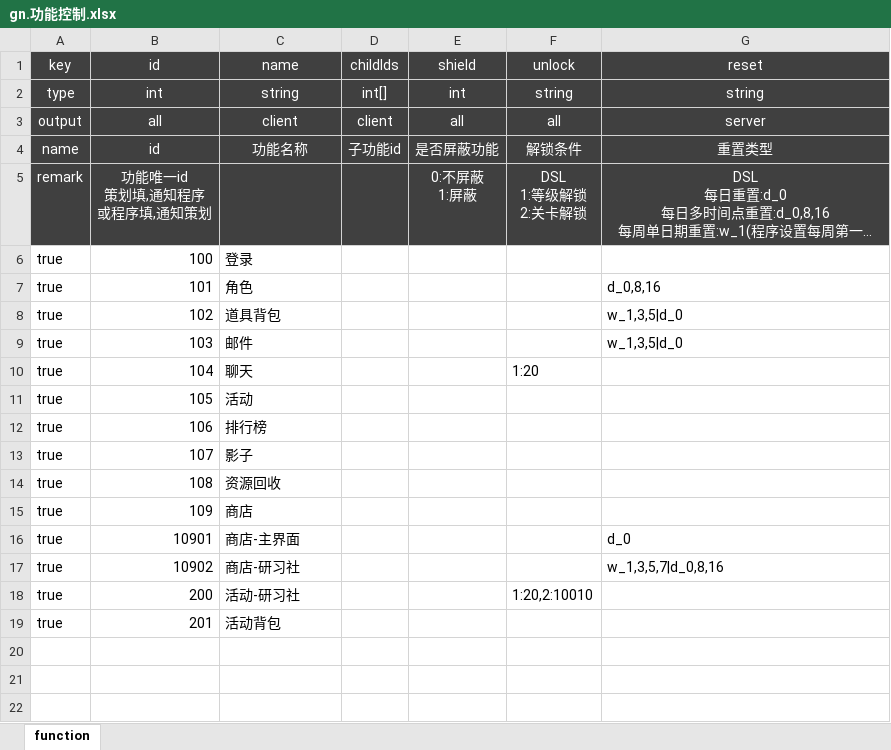
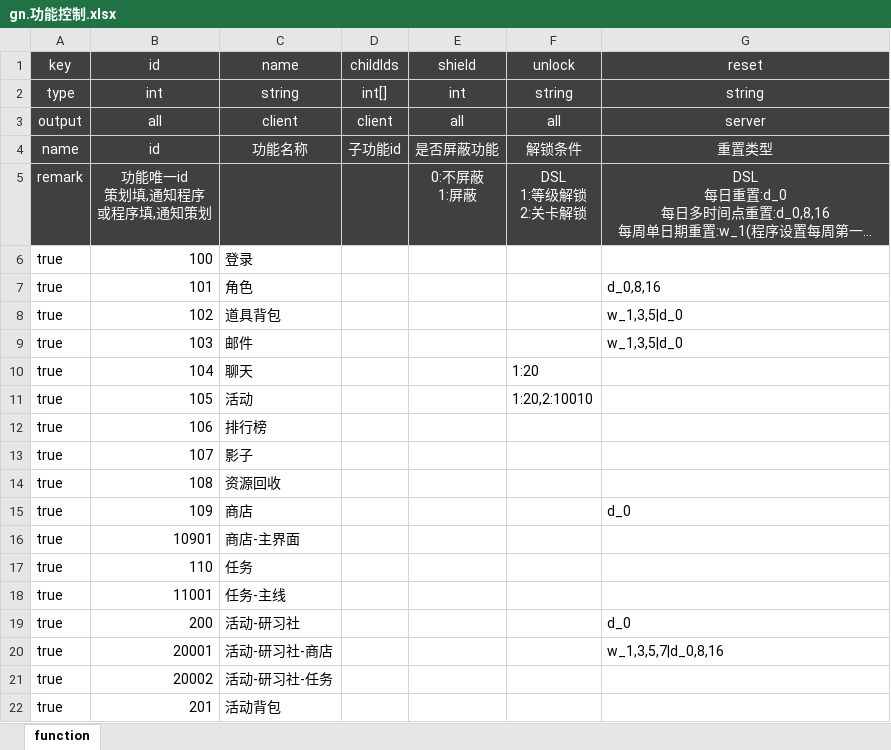
Before and after one commit to f361600134/cat-logic, an Excel workbook: cat-zson/src/main/resources/excel/gn.功能控制.xlsx, sheet function, drawn as a sheet; long unchanged cells end in …; values as stored, in another font and other column widths than the file's, no borders; removed rows and columns are numbered as before the commit, all else as after; the diff names each change by its address in the sheet, - before the commit and + after, or states it on an @@ line.

```diff
--- a/cat-zson/src/main/resources/excel/gn.功能控制.xlsx (sheet function)
+++ b/cat-zson/src/main/resources/excel/gn.功能控制.xlsx (sheet function)
-F11 (unlock): (empty)
+F11 (unlock): 1:20,2:10010
-G15 (reset): (empty)
+G15 (reset): d_0
-G16 (reset): d_0
+G16 (reset): (empty)
-row 17: true | 10902 | 商店-研习社 |  |  |  | w_1,3,5,7|d_0,8,16
+row 17: true | 110 | 任务
+row 18: true | 11001 | 任务-主线
-F19 (unlock): 1:20,2:10010
+F19 (unlock): (empty)
-G19 (reset): (empty)
+G19 (reset): d_0
+row 20: true | 20001 | 活动-研习社-商店 |  |  |  | w_1,3,5,7|d_0,8,16
+row 21: true | 20002 | 活动-研习社-任务
```
Also changed, not shown: 4 other files.
